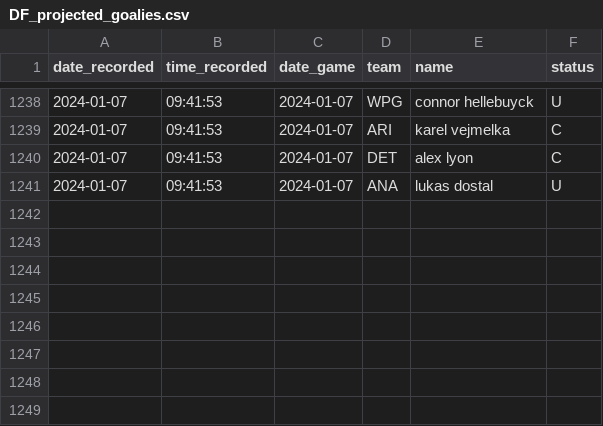
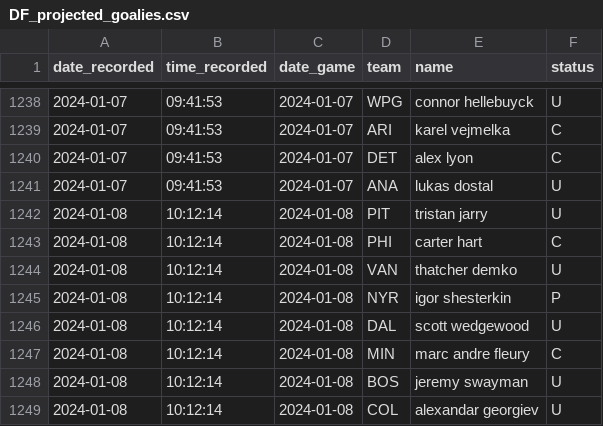
Before and after one commit to michalekb11/NHL-expected-goals, a CSV file: data/daily/DF_projected_goalies.csv, drawn as a sheet; only a part is shown, gaps mark what is left out; the diff names each change by its address in the sheet, - before the commit and + after, or states it on an @@ line.

```diff
--- a/data/daily/DF_projected_goalies.csv
+++ b/data/daily/DF_projected_goalies.csv
+row 1242: 2024-01-08 | 10:12:14 | 2024-01-08 | PIT | tristan jarry | U
+row 1243: 2024-01-08 | 10:12:14 | 2024-01-08 | PHI | carter hart | C
+row 1244: 2024-01-08 | 10:12:14 | 2024-01-08 | VAN | thatcher demko | U
+row 1245: 2024-01-08 | 10:12:14 | 2024-01-08 | NYR | igor shesterkin | P
+row 1246: 2024-01-08 | 10:12:14 | 2024-01-08 | DAL | scott wedgewood | U
+row 1247: 2024-01-08 | 10:12:14 | 2024-01-08 | MIN | marc andre fleury | C
+row 1248: 2024-01-08 | 10:12:14 | 2024-01-08 | BOS | jeremy swayman | U
+row 1249: 2024-01-08 | 10:12:14 | 2024-01-08 | COL | alexandar georgiev | U
```
Also changed, not shown: data/daily/odds/60min_odds.csv, data/daily/odds/ml_odds.csv, 5 other files.
